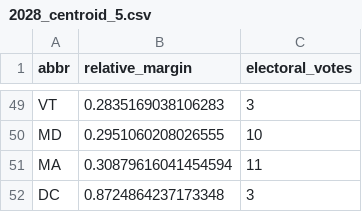
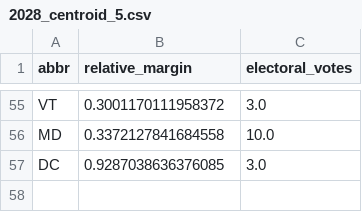
Before and after one commit to eigentaylor/historical-PVI, a CSV file: energy_predict/2028/2028_centroid_5.csv, drawn as a sheet; only a part is shown, gaps mark what is left out; removed rows and columns are numbered as before the commit, all else as after; the diff covers the shown part only; the diff names each change by its address in the sheet, - before the commit and + after, or states it on an @@ line.

```diff
--- a/energy_predict/2028/2028_centroid_5.csv
+++ b/energy_predict/2028/2028_centroid_5.csv
-B55 (relative_margin): 0.2835169038106283
+B55 (relative_margin): 0.3001170111958372
-C55 (electoral_votes): 3
+C55 (electoral_votes): 3.0
-B56 (relative_margin): 0.2951060208026555
+B56 (relative_margin): 0.3372127841684558
-C56 (electoral_votes): 10
+C56 (electoral_votes): 10.0
-row 51: MA | 0.30879616041454594 | 11
-B57 (relative_margin): 0.8724864237173348
+B57 (relative_margin): 0.9287038636376085
-C57 (electoral_votes): 3
+C57 (electoral_votes): 3.0
```
Also changed, not shown: 24 added rows, 18 removed rows and 58 edited cells elsewhere in this file, energy_predict/2028/2028_centroid_1.csv, energy_predict/2028/2028_centroid_2.csv, 40 other files.
